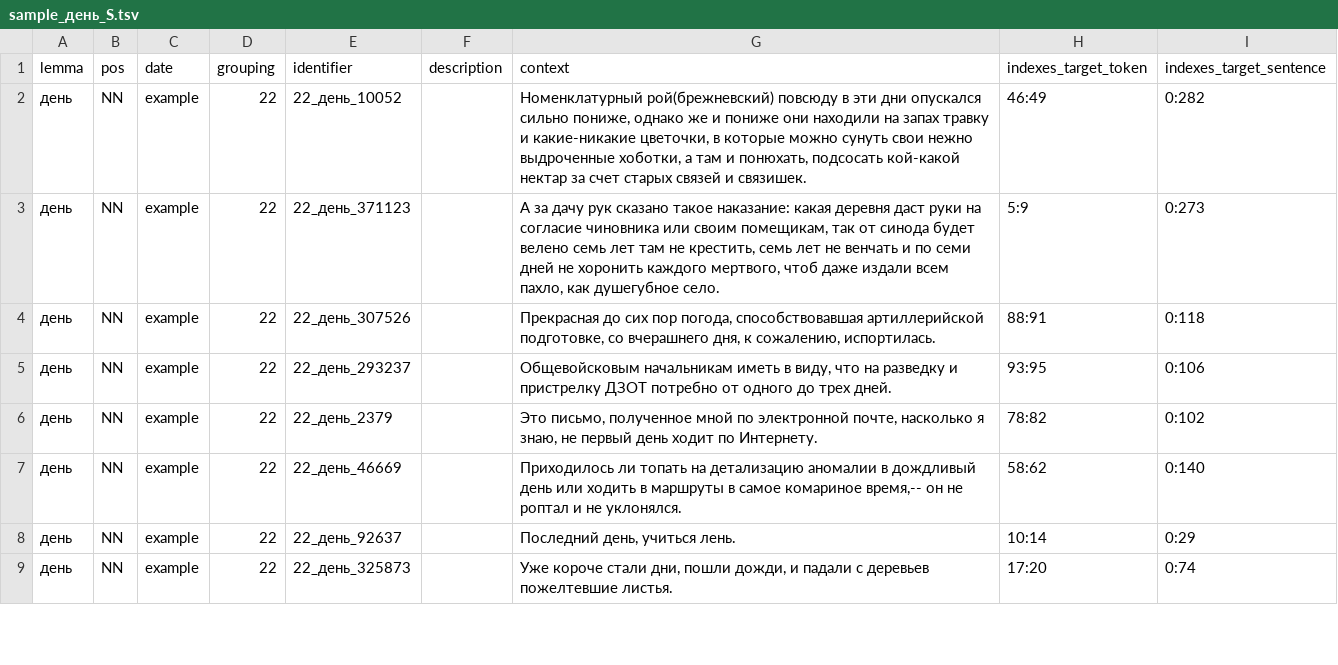
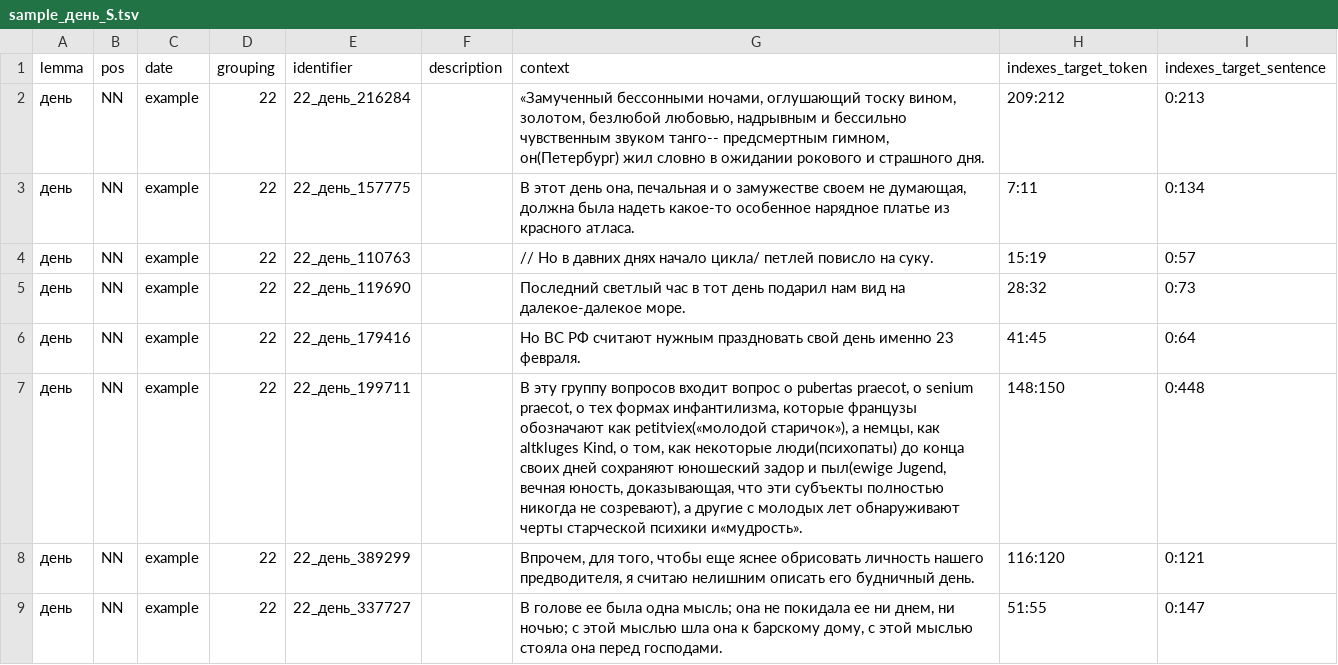
Before and after one commit to kategavrishina/sem_cluster, a TSV file: target_words/durel_sample/sample_день_S.tsv, drawn as a sheet; only a part is shown; the diff covers the shown part only.

```diff
--- a/target_words/durel_sample/sample_день_S.tsv
+++ b/target_words/durel_sample/sample_день_S.tsv
@@ -1,9 +1,9 @@
 lemma	pos	date	grouping	identifier	description	context	indexes_target_token	indexes_target_sentence
-день	NN	example	22	22_день_10052		Номенклатурный рой(брежневский) повсюду в эти дни опускался сильно пониже, однако же и пониже они находили на запах травку и какие-никакие цветочки, в которые можно сунуть свои нежно выдроченные хоботки, а там и понюхать, подсосать кой-какой нектар за счет старых связей и связишек.	46:49	0:282
-день	NN	example	22	22_день_371123		А за дачу рук сказано такое наказание: какая деревня даст руки на согласие чиновника или своим помещикам, так от синода будет велено семь лет там не крестить, семь лет не венчать и по семи дней не хоронить каждого мертвого, чтоб даже издали всем пахло, как душегубное село.	5:9	0:273
-день	NN	example	22	22_день_307526		Прекрасная до сих пор погода, способствовавшая артиллерийской подготовке, со вчерашнего дня, к сожалению, испортилась.	88:91	0:118
-день	NN	example	22	22_день_293237		Общевойсковым начальникам иметь в виду, что на разведку и пристрелку ДЗОТ потребно от одного до трех дней.	93:95	0:106
-день	NN	example	22	22_день_2379		Это письмо, полученное мной по электронной почте, насколько я знаю, не первый день ходит по Интернету.	78:82	0:102
-день	NN	example	22	22_день_46669		Приходилось ли топать на детализацию аномалии в дождливый день или ходить в маршруты в самое комариное время,-- он не роптал и не уклонялся.	58:62	0:140
-день	NN	example	22	22_день_92637		Последний день, учиться лень.	10:14	0:29
-день	NN	example	22	22_день_325873		Уже короче стали дни, пошли дожди, и падали с деревьев пожелтевшие листья.	17:20	0:74
+день	NN	example	22	22_день_216284		«Замученный бессонными ночами, оглушающий тоску вином, золотом, безлюбой любовью, надрывным и бессильно чувственным звуком танго-- предсмертным гимном, он(Петербург) жил словно в ожидании рокового и страшного дня.	209:212	0:213
+день	NN	example	22	22_день_157775		В этот день она, печальная и о замужестве своем не думающая, должна была надеть какое-то особенное нарядное платье из красного атласа.	7:11	0:134
+день	NN	example	22	22_день_110763		// Но в давних днях начало цикла/ петлей повисло на суку.	15:19	0:57
+день	NN	example	22	22_день_119690		Последний светлый час в тот день подарил нам вид на далекое-далекое море.	28:32	0:73
+день	NN	example	22	22_день_179416		Но ВС РФ считают нужным праздновать свой день именно 23 февраля.	41:45	0:64
+день	NN	example	22	22_день_199711		В эту группу вопросов входит вопрос о pubertas praecot, о senium praecot, о тех формах инфантилизма, которые французы обозначают как petitviex(«молодой старичок»), а немцы, как altkluges Kind, о том, как некоторые люди(психопаты) до конца своих дней сохраняют юношеский задор и пыл(ewige Jugend, вечная юность, доказывающая, что эти субъекты полностью никогда не созревают), а другие с молодых лет обнаруживают черты старческой психики и«мудрость».	148:150	0:448
+день	NN	example	22	22_день_389299		Впрочем, для того, чтобы еще яснее обрисовать личность нашего предводителя, я считаю нелишним описать его будничный день.	116:120	0:121
+день	NN	example	22	22_день_337727		В голове ее была одна мысль; она не покидала ее ни днем, ни ночью; с этой мыслью шла она к барскому дому, с этой мыслью стояла она перед господами.	51:55	0:147
```
Also changed, not shown: 108 edited cells elsewhere in this file, target_words/durel_sample/sample_государство_S.tsv, target_words/durel_sample/sample_мир_S.tsv, 24 other files.
